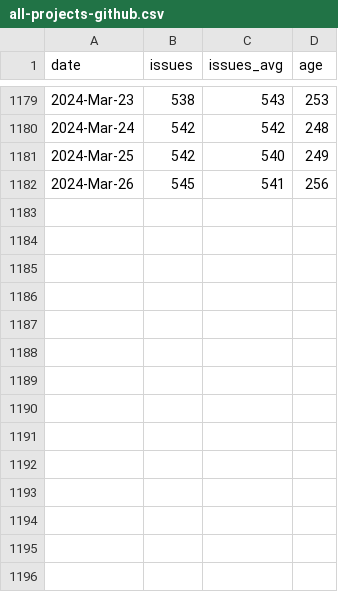
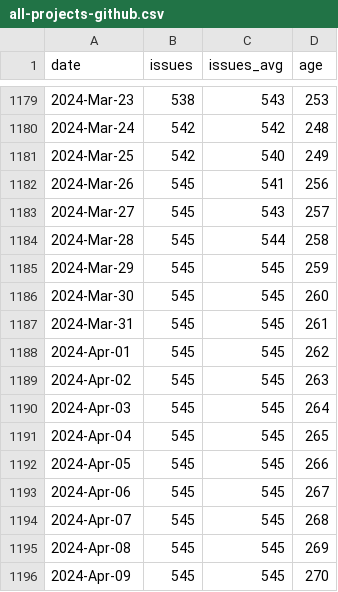
Before and after one commit to mr-cal/starcraft-stats, a CSV file: html/data/all-projects-github.csv, drawn as a sheet; only a part is shown, gaps mark what is left out.

```diff
--- a/html/data/all-projects-github.csv
+++ b/html/data/all-projects-github.csv
@@ -1182 +1182,15 @@ date,issues,issues_avg,age
 2024-Mar-26,545,541,256
+2024-Mar-27,545,543,257
+2024-Mar-28,545,544,258
+2024-Mar-29,545,545,259
+2024-Mar-30,545,545,260
+2024-Mar-31,545,545,261
+2024-Apr-01,545,545,262
+2024-Apr-02,545,545,263
+2024-Apr-03,545,545,264
+2024-Apr-04,545,545,265
+2024-Apr-05,545,545,266
+2024-Apr-06,545,545,267
+2024-Apr-07,545,545,268
+2024-Apr-08,545,545,269
+2024-Apr-09,545,545,270
```
Also changed, not shown: html/data/craft-archives-github.csv, 2 other files.
